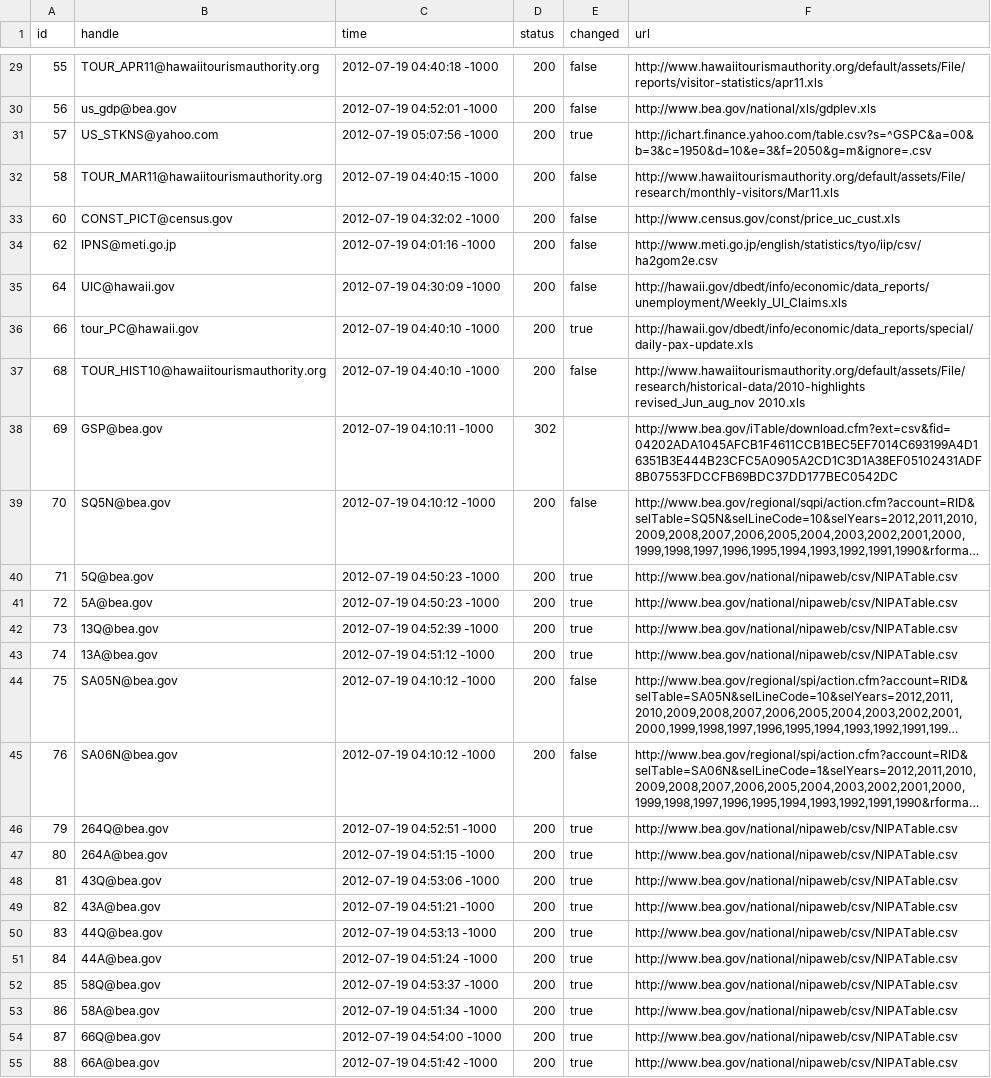
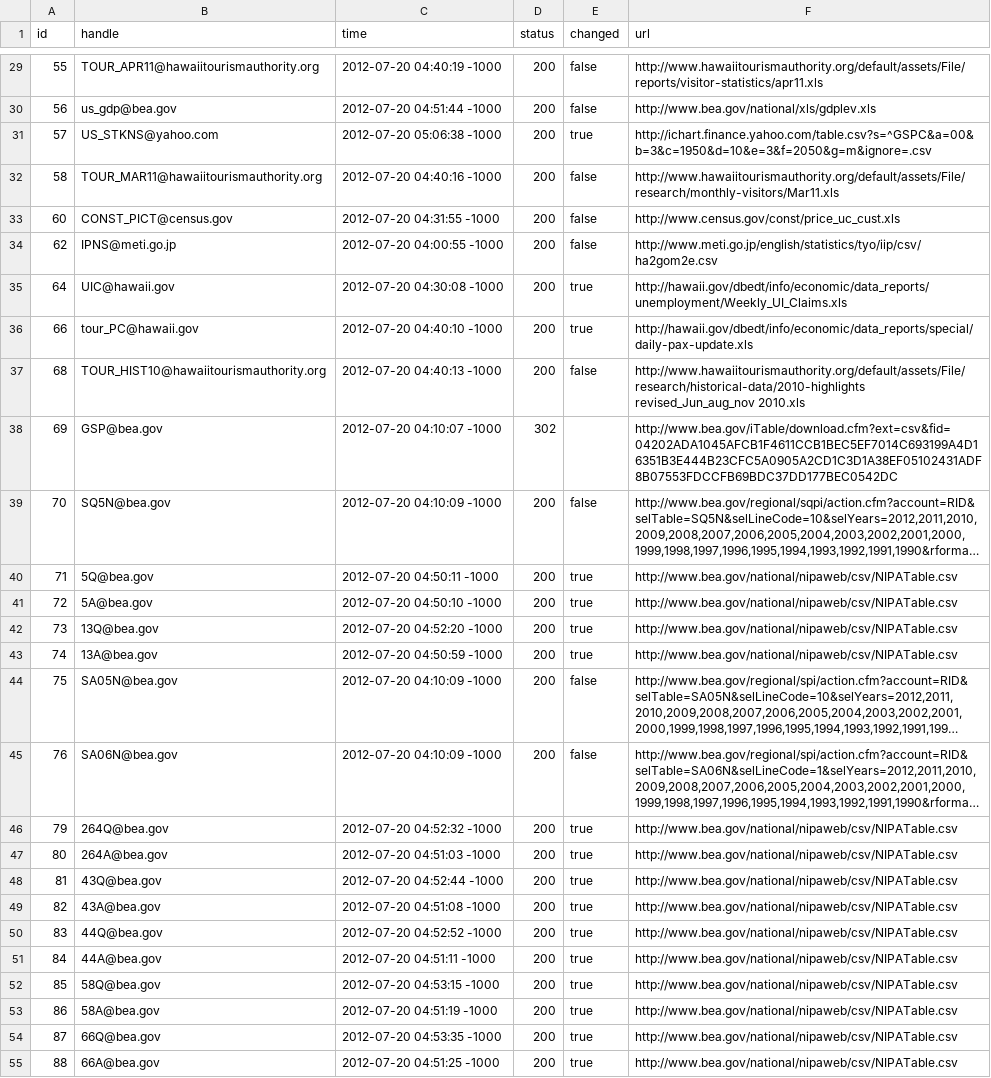
Before and after one commit to bentut/udaman, a CSV file: public/download_results.csv, drawn as a sheet; only a part is shown, gaps mark what is left out; long unchanged cells end in …; the diff covers the shown part only; the diff names each change by its address in the sheet, - before the commit and + after, or states it on an @@ line.

```diff
--- a/public/download_results.csv
+++ b/public/download_results.csv
-C29 (time): 2012-07-19 04:40:18 -1000
+C29 (time): 2012-07-20 04:40:19 -1000
-C30 (time): 2012-07-19 04:52:01 -1000
+C30 (time): 2012-07-20 04:51:44 -1000
-C31 (time): 2012-07-19 05:07:56 -1000
+C31 (time): 2012-07-20 05:06:38 -1000
-C32 (time): 2012-07-19 04:40:15 -1000
+C32 (time): 2012-07-20 04:40:16 -1000
-C33 (time): 2012-07-19 04:32:02 -1000
+C33 (time): 2012-07-20 04:31:55 -1000
-C34 (time): 2012-07-19 04:01:16 -1000
+C34 (time): 2012-07-20 04:00:55 -1000
-C35 (time): 2012-07-19 04:30:09 -1000
+C35 (time): 2012-07-20 04:30:08 -1000
-E35 (changed): false
+E35 (changed): true
-C36 (time): 2012-07-19 04:40:10 -1000
+C36 (time): 2012-07-20 04:40:10 -1000
-C37 (time): 2012-07-19 04:40:10 -1000
+C37 (time): 2012-07-20 04:40:13 -1000
-C38 (time): 2012-07-19 04:10:11 -1000
+C38 (time): 2012-07-20 04:10:07 -1000
-C39 (time): 2012-07-19 04:10:12 -1000
+C39 (time): 2012-07-20 04:10:09 -1000
-C40 (time): 2012-07-19 04:50:23 -1000
+C40 (time): 2012-07-20 04:50:11 -1000
-C41 (time): 2012-07-19 04:50:23 -1000
+C41 (time): 2012-07-20 04:50:10 -1000
-C42 (time): 2012-07-19 04:52:39 -1000
+C42 (time): 2012-07-20 04:52:20 -1000
-C43 (time): 2012-07-19 04:51:12 -1000
+C43 (time): 2012-07-20 04:50:59 -1000
-C44:C45 (time): 2012-07-19 04:10:12 -1000
+C44:C45 (time): 2012-07-20 04:10:09 -1000
-C46 (time): 2012-07-19 04:52:51 -1000
+C46 (time): 2012-07-20 04:52:32 -1000
-C47 (time): 2012-07-19 04:51:15 -1000
+C47 (time): 2012-07-20 04:51:03 -1000
-C48 (time): 2012-07-19 04:53:06 -1000
+C48 (time): 2012-07-20 04:52:44 -1000
-C49 (time): 2012-07-19 04:51:21 -1000
+C49 (time): 2012-07-20 04:51:08 -1000
-C50 (time): 2012-07-19 04:53:13 -1000
+C50 (time): 2012-07-20 04:52:52 -1000
-C51 (time): 2012-07-19 04:51:24 -1000
+C51 (time): 2012-07-20 04:51:11 -1000
-C52 (time): 2012-07-19 04:53:37 -1000
+C52 (time): 2012-07-20 04:53:15 -1000
-C53 (time): 2012-07-19 04:51:34 -1000
+C53 (time): 2012-07-20 04:51:19 -1000
-C54 (time): 2012-07-19 04:54:00 -1000
+C54 (time): 2012-07-20 04:53:35 -1000
-C55 (time): 2012-07-19 04:51:42 -1000
+C55 (time): 2012-07-20 04:51:25 -1000
```
Also changed, not shown: 104 edited cells elsewhere in this file, public/packager_output.csv, 6 other files.
